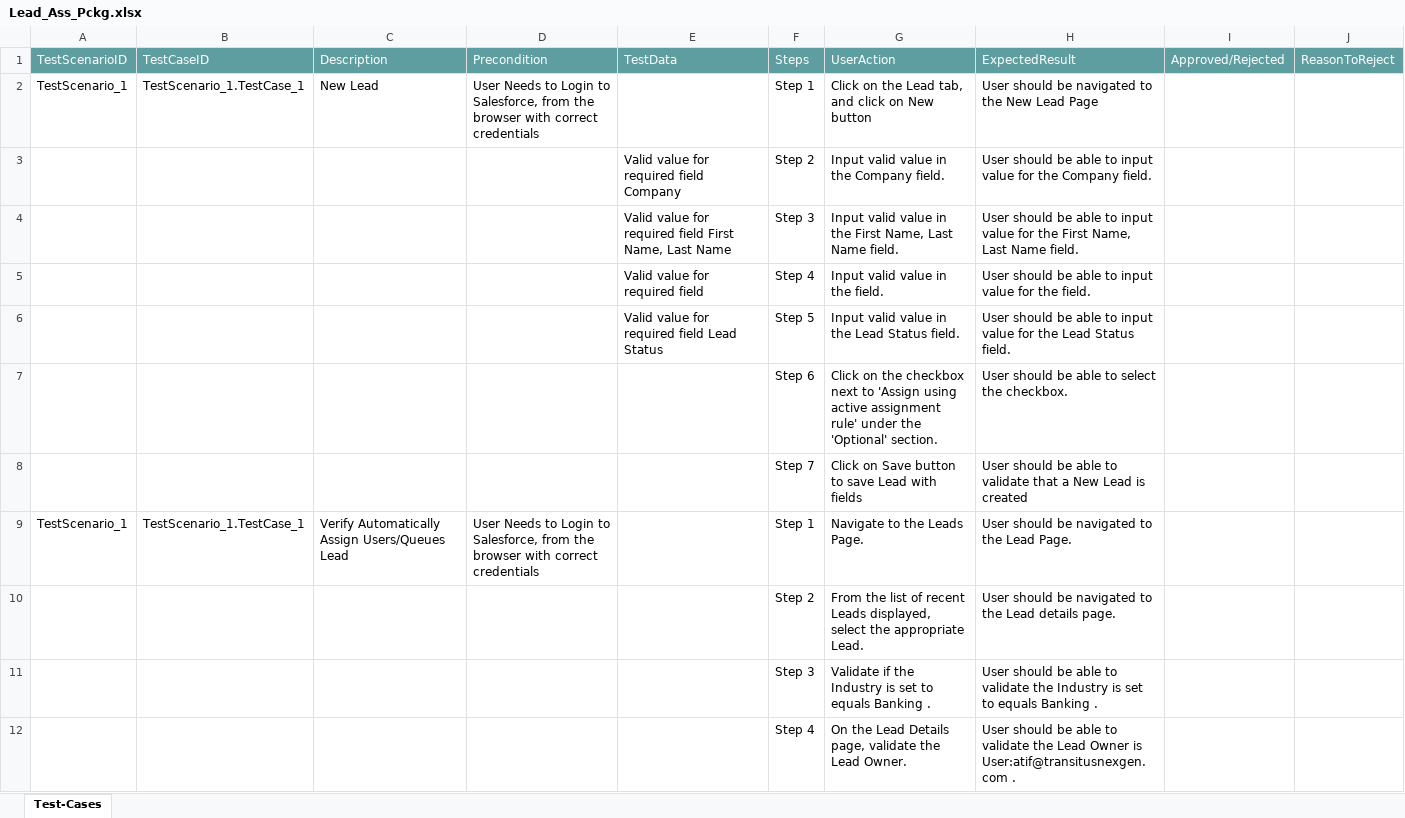
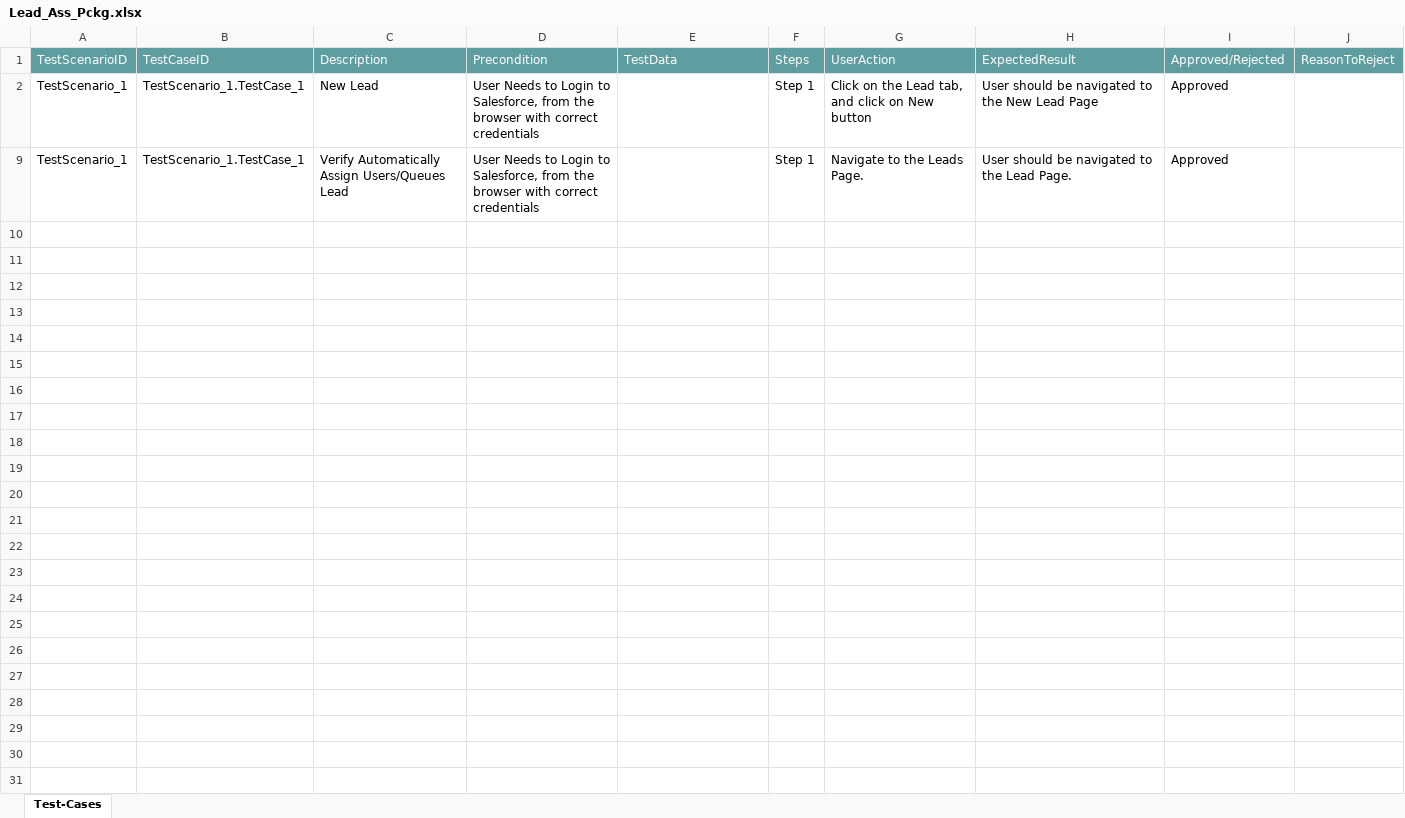
Before and after one commit to ShaikMohamedIrfan/TestAtif, an Excel workbook: Lead_Ass_Pckg.xlsx, sheet Test-Cases, drawn as a sheet; values as stored, in another font and other column widths than the file's, no borders; table styles not drawn; the diff names each change by its address in the sheet, - before the commit and + after, or states it on an @@ line.

Commit message:
Update Lead_Ass_Pckg.xlsx

```diff
--- a/Lead_Ass_Pckg.xlsx (sheet Test-Cases)
+++ b/Lead_Ass_Pckg.xlsx (sheet Test-Cases)
-I2: (empty)
+I2: Approved
@@ row 3 hidden:  |  |  |  | Valid value for required field Company | Step 2 | Input valid value in the Company field. | User should be able to input value for the Company field. @@
@@ row 4 hidden:  |  |  |  | Valid value for required field First Name, Last Name | Step 3 | Input valid value in the First Name, Last Name field. | User should be able to input value for the First Name, Last Name field. @@
@@ row 5 hidden:  |  |  |  | Valid value for required field | Step 4 | Input valid value in the field. | User should be able to input value for the field. @@
@@ row 6 hidden:  |  |  |  | Valid value for required field Lead Status | Step 5 | Input valid value in the Lead Status field. | User should be able to input value for the Lead Status field. @@
@@ row 7 hidden:  |  |  |  |  | Step 6 | Click on the checkbox next to 'Assign using active assignment rule' under the 'Optional' section. | User should be able to select the checkbox. @@
@@ row 8 hidden:  |  |  |  |  | Step 7 | Click on Save button to save Lead with fields | User should be able to validate that a New Lead is created @@
-I9: (empty)
+I9: Approved
@@ row 10 hidden:  |  |  |  |  | Step 2 | From the list of recent Leads displayed, select the appropriate Lead. | User should be navigated to the Lead details page. @@
@@ row 11 hidden:  |  |  |  |  | Step 3 | Validate if the Industry is set to equals Banking . | User should be able to validate the Industry is set to equals Banking . @@
@@ row 12 hidden:  |  |  |  |  | Step 4 | On the Lead Details page, validate the Lead Owner. | User should be able to validate the Lead Owner is User:atif@transitusnexgen.com . @@
```
